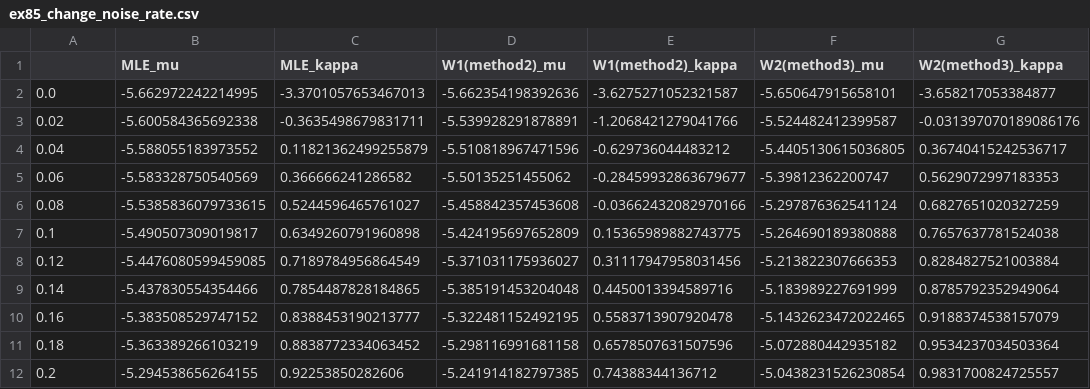
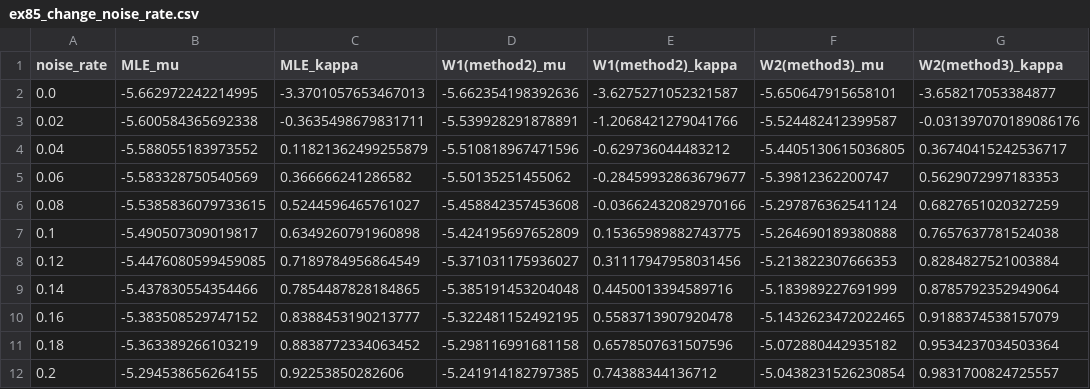
Before and after one commit to naoppy/WassersteinProjEstimatorOnS1, a CSV file: data/csv_data/vonmises_mix/ex85_change_noise_rate.csv, drawn as a sheet.

```diff
--- a/data/csv_data/vonmises_mix/ex85_change_noise_rate.csv
+++ b/data/csv_data/vonmises_mix/ex85_change_noise_rate.csv
@@ -1,2 +1,2 @@
-,MLE_mu,MLE_kappa,W1(method2)_mu,W1(method2)_kappa,W2(method3)_mu,W2(method3)_kappa
+noise_rate,MLE_mu,MLE_kappa,W1(method2)_mu,W1(method2)_kappa,W2(method3)_mu,W2(method3)_kappa
 0.0,-5.662972242214995,-3.3701057653467013,-5.662354198392636,-3.6275271052321587,-5.650647915658101,-3.658217053384877
```
Also changed, not shown: data/csv_data/ss_vonmises_MSE/ex9_ss_vonmises_MSE.csv, data/csv_data/vonmises_mix/ex8_vonmises_mix_MSE.csv, 7 other files.
